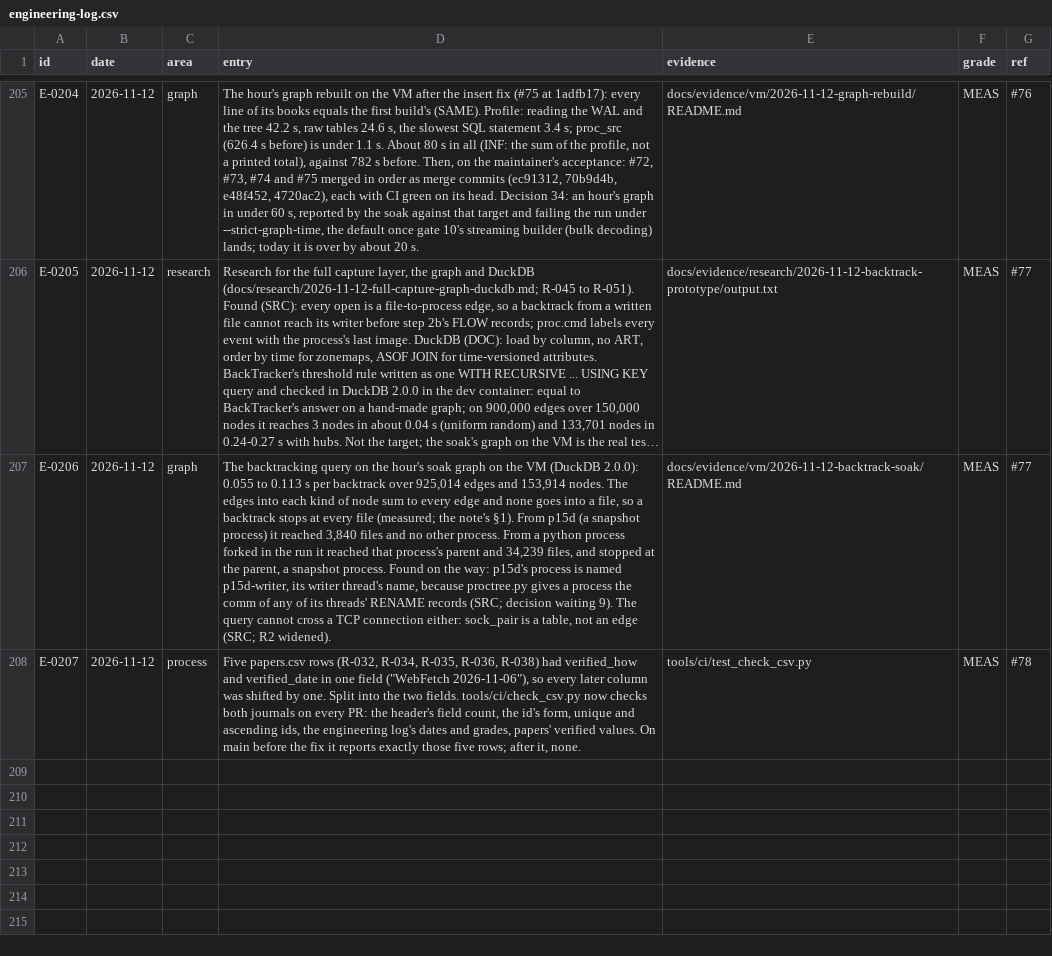
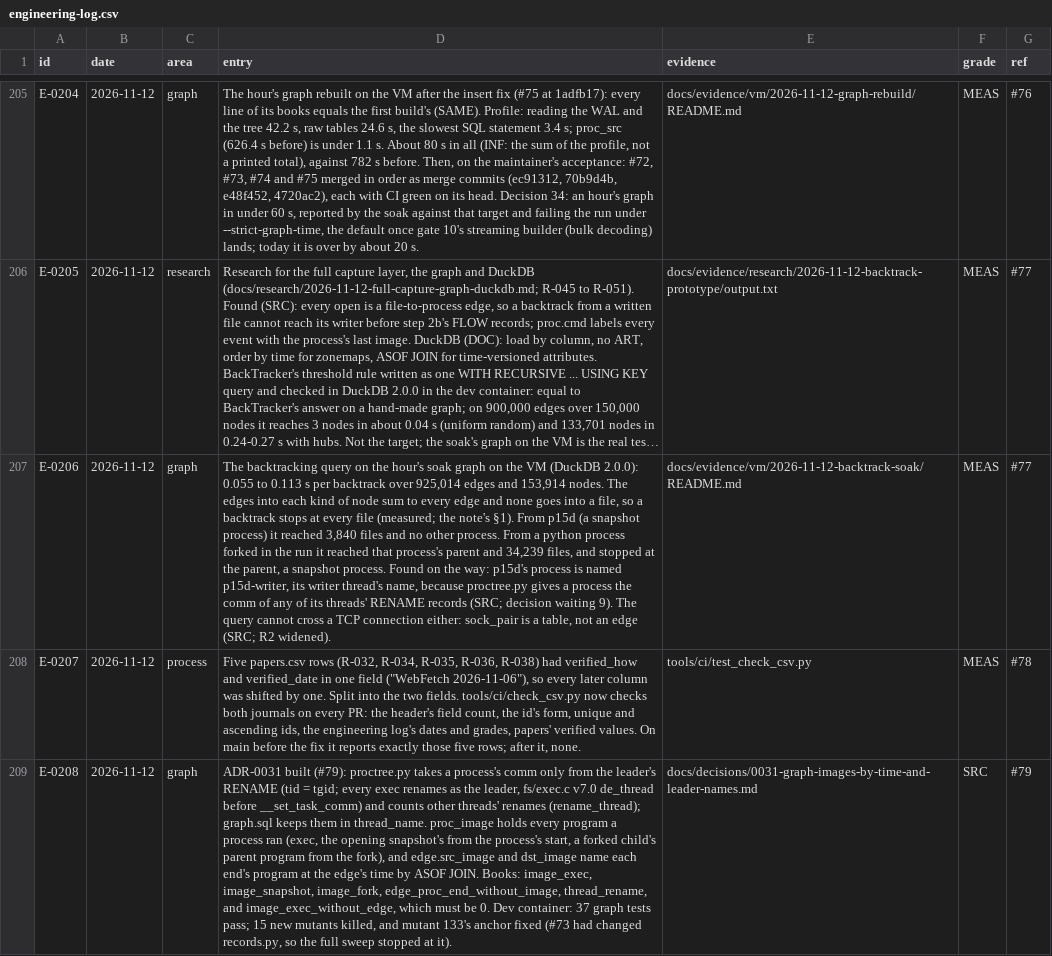
Before and after one commit to ranahunter10/fiery-dragon, a CSV file: docs/journal/engineering-log.csv, drawn as a sheet; only a part is shown, gaps mark what is left out; long unchanged cells end in …; the diff names each change by its address in the sheet, - before the commit and + after, or states it on an @@ line.

```diff
--- a/docs/journal/engineering-log.csv
+++ b/docs/journal/engineering-log.csv
+row 209: E-0208 | 2026-11-12 | graph | ADR-0031 built (#79): proctree.py takes a process's comm only from the leader's RENAME (tid = tgid; every exec renames as the leader, fs/exec.c v7.0 de_thread before __set_task_comm) and counts other threads' renames (rename_thread); graph.sql keeps them in thread_name. proc_image holds every program a process ran (exec, the opening snapshot's from the process's start, a forked child's parent program from the fork), and edge.src_image and dst_image name each end's program at the edge's time by ASOF JOIN. Books: image_exec, image_snapshot, image_fork, edge_proc_end_without_image, thread_rename, and image_exec_without_edge, which must be 0. Dev container: 37 graph tests pass; 15 new mutants killed, and mutant 133's anchor fixed (#73 had changed records.py, so the full sweep stopped at it). | docs/decisions/0031-graph-images-by-time-and-leader-names.md | SRC | #79
```
Also changed, not shown: 10 other files.
